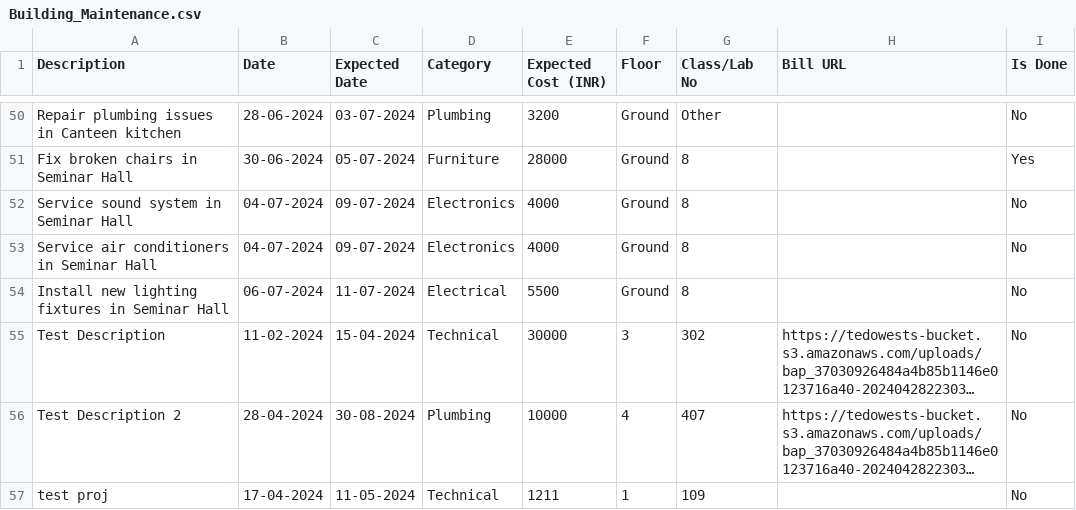
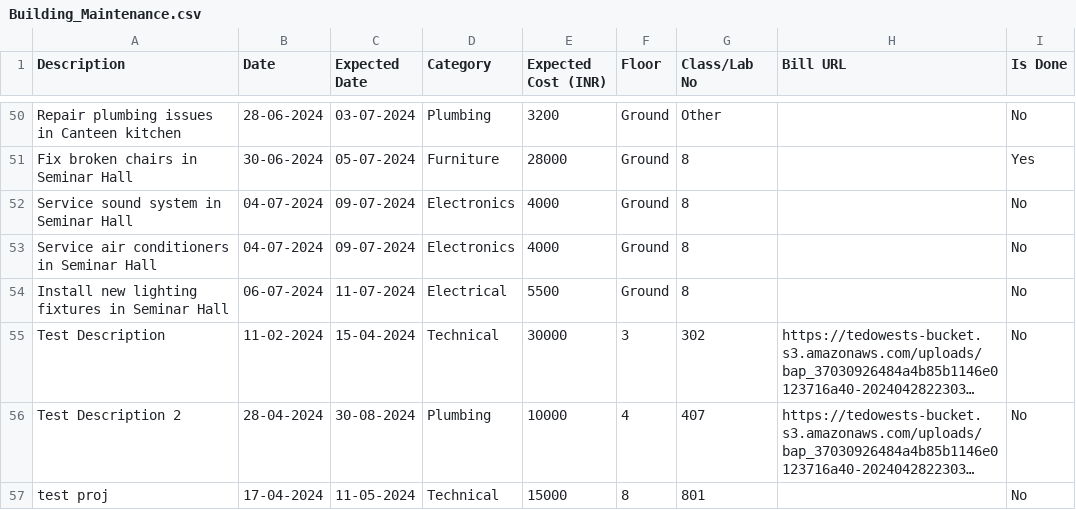
Before and after one commit to kumudkesar01/Building-Maintenance-, a CSV file: data/Building_Maintenance.csv, drawn as a sheet; only a part is shown, gaps mark what is left out; long unchanged cells end in …; the diff names each change by its address in the sheet, - before the commit and + after, or states it on an @@ line.

```diff
--- a/data/Building_Maintenance.csv
+++ b/data/Building_Maintenance.csv
-E57 (Expected Cost (INR)): 1211
+E57 (Expected Cost (INR)): 15000
-F57 (Floor): 1
+F57 (Floor): 8
-G57 (Class/Lab No): 109
+G57 (Class/Lab No): 801
```
Also changed, not shown: 1 other file.
